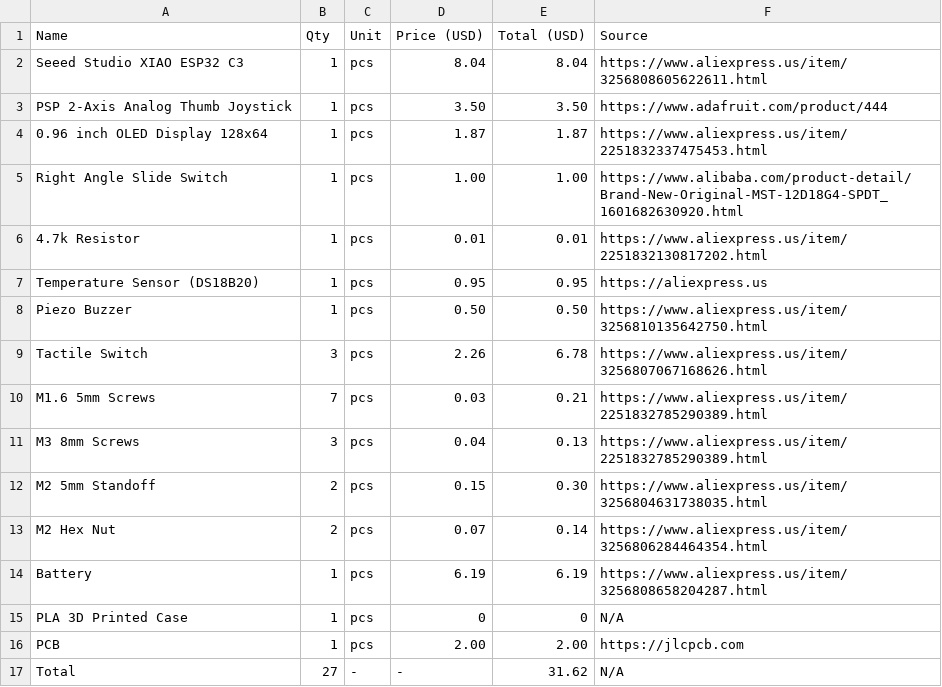
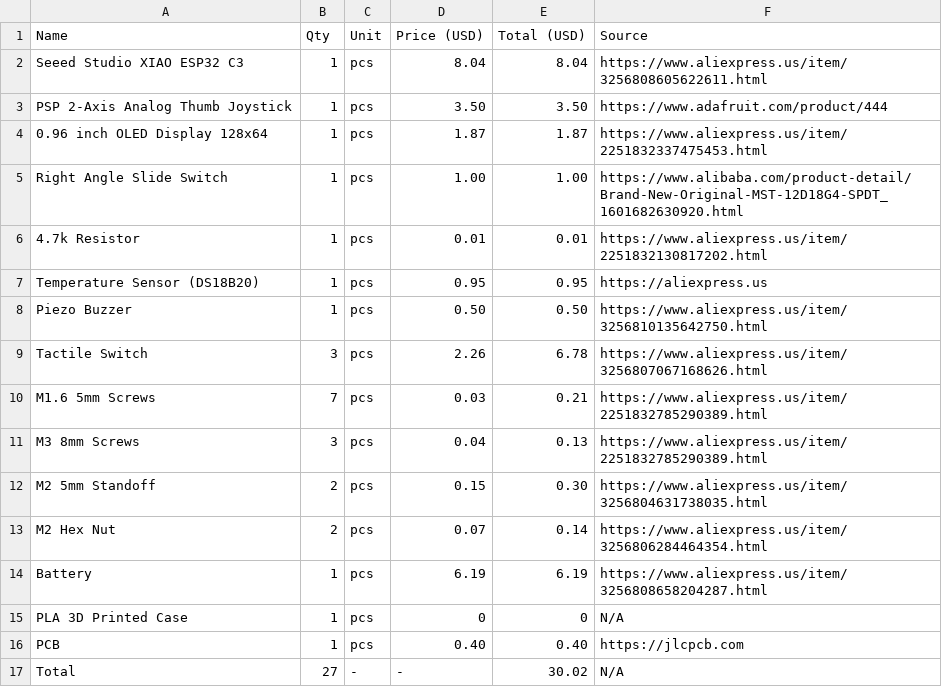
Before and after one commit to Sylvia3366/leebyte, a CSV file: hardware/BOM.csv, drawn as a sheet.

Commit message:
Update BOM.csv

```diff
--- a/hardware/BOM.csv
+++ b/hardware/BOM.csv
@@ -15,3 +15,3 @@ Battery,1,pcs,6.19,6.19,https://www.aliexpress.us/item/3256808658204287.html
 PLA 3D Printed Case,1,pcs,0,0,N/A
-PCB,1,pcs,2.00,2.00,https://jlcpcb.com
-Total,27,-,-,31.62,N/A
+PCB,1,pcs,0.40,0.40,https://jlcpcb.com
+Total,27,-,-,30.02,N/A
```
